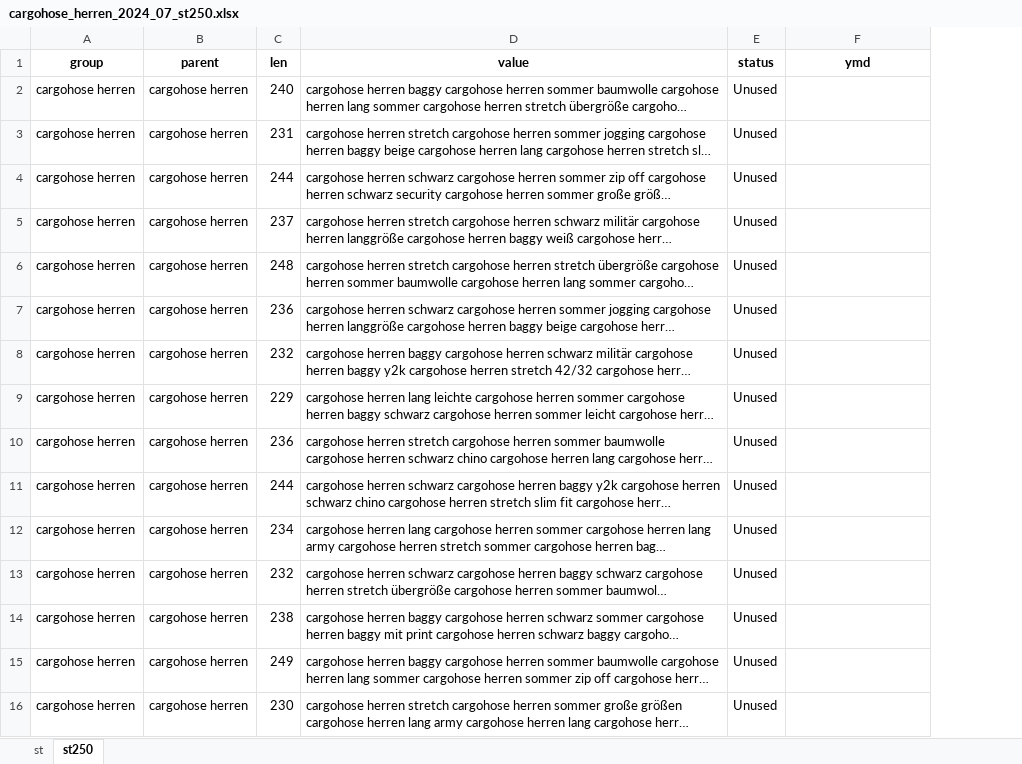
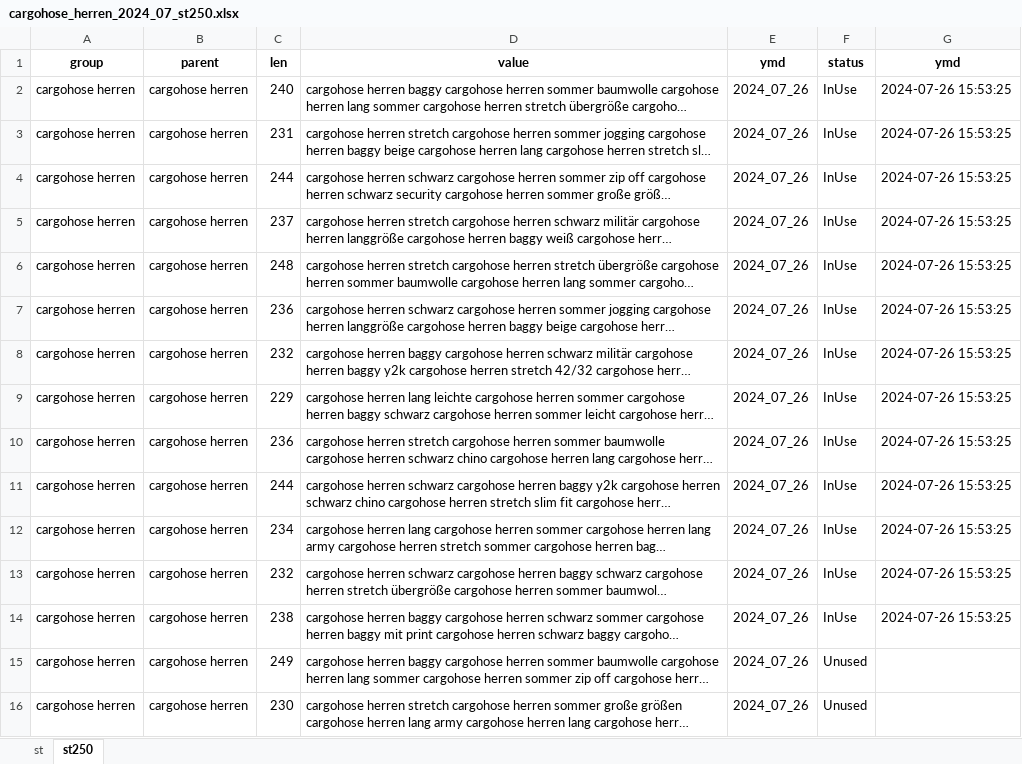
Before and after one commit to wuku32/project-step-2, an Excel workbook: cargohose_herren/2024_07/cargohose_herren_2024_07_st250.xlsx, sheet st250, drawn as a sheet; only a part is shown; long unchanged cells end in …; values as stored, in another font and other column widths than the file's, no borders; addresses are those after the commit; the diff names each change by its address in the sheet, - before the commit and + after, or states it on an @@ line.

```diff
--- a/cargohose_herren/2024_07/cargohose_herren_2024_07_st250.xlsx (sheet st250)
+++ b/cargohose_herren/2024_07/cargohose_herren_2024_07_st250.xlsx (sheet st250)
+column E (ymd), rows 2-16: all 2024_07_26
-F2:F14 (status): Unused
+F2:F14 (status): InUse
-G2:G14 (ymd): (empty)
+G2:G14 (ymd): 2024-07-26 15:53:25
```
Also changed, not shown: cargohose_herren/2024_07/a/1.xlsx, cargohose_herren/2024_07/cargohose_herren_2024_07_st250_copy.xlsx, 38 other files.
